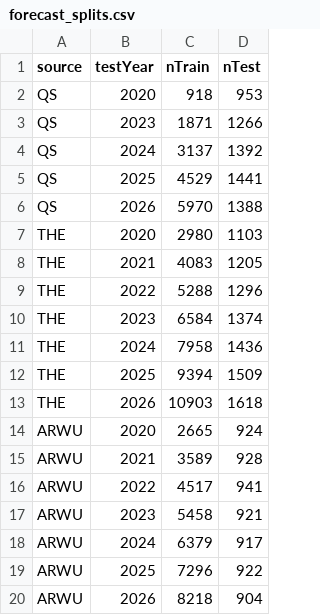
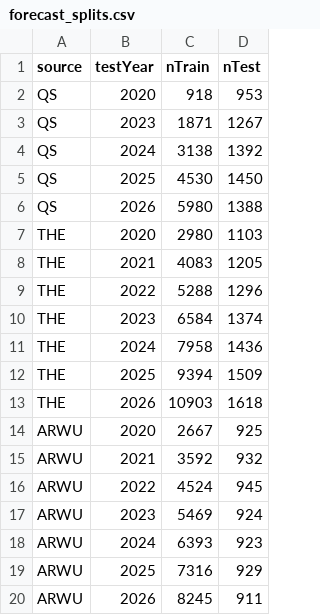
Before and after one commit to heinricitorgau/CrawlerNest, a CSV file: crawlernest/crawlernest-ml/artifacts/cross_edition_matlab/forecast_splits.csv, drawn as a sheet.

```diff
--- a/crawlernest/crawlernest-ml/artifacts/cross_edition_matlab/forecast_splits.csv
+++ b/crawlernest/crawlernest-ml/artifacts/cross_edition_matlab/forecast_splits.csv
@@ -2,6 +2,6 @@ source,testYear,nTrain,nTest
 QS,2020,918,953
-QS,2023,1871,1266
-QS,2024,3137,1392
-QS,2025,4529,1441
-QS,2026,5970,1388
+QS,2023,1871,1267
+QS,2024,3138,1392
+QS,2025,4530,1450
+QS,2026,5980,1388
 THE,2020,2980,1103
@@ -13,8 +13,8 @@ THE,2025,9394,1509
 THE,2026,10903,1618
-ARWU,2020,2665,924
-ARWU,2021,3589,928
-ARWU,2022,4517,941
-ARWU,2023,5458,921
-ARWU,2024,6379,917
-ARWU,2025,7296,922
-ARWU,2026,8218,904
+ARWU,2020,2667,925
+ARWU,2021,3592,932
+ARWU,2022,4524,945
+ARWU,2023,5469,924
+ARWU,2024,6393,923
+ARWU,2025,7316,929
+ARWU,2026,8245,911
```
Also changed, not shown: crawlernest/crawlernest-ml/artifacts/cross_edition_matlab/forecast_drift.csv, crawlernest/crawlernest-ml/artifacts/cross_edition_matlab/forecast_metrics.csv, 3 other files.
